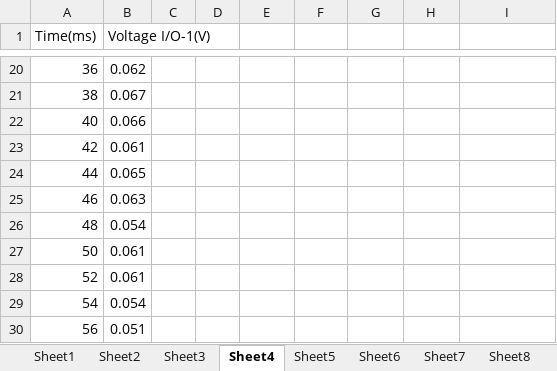
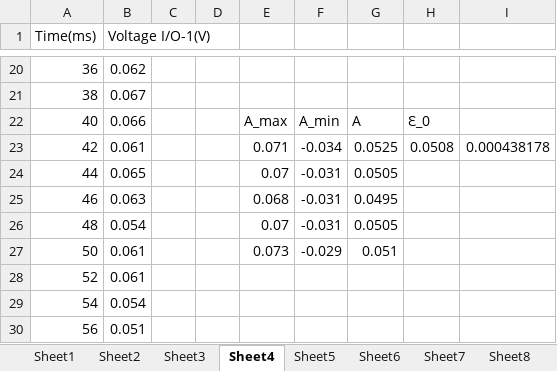
Before and after one commit to idl123/laba, an Excel workbook: מגנטיות/מדידות חלק א ניסוי שני.xlsx, sheet Sheet4, drawn as a sheet; only a part is shown, gaps mark what is left out; values as stored, in another font and other column widths than the file's, no borders; charts and pictures not drawn; the diff names each change by its address in the sheet, - before the commit and + after, or states it on an @@ line.

```diff
--- a/מגנטיות/מדידות חלק א ניסוי שני.xlsx (sheet Sheet4)
+++ b/מגנטיות/מדידות חלק א ניסוי שני.xlsx (sheet Sheet4)
-E22: (empty)
+E22: A_max
-F22: (empty)
+F22: A_min
-G22: (empty)
+G22: A
-H22: (empty)
+H22: Ԑ_0
-E23: (empty)
+E23: 0.071
-F23: (empty)
+F23: -0.034
-G23: (empty)
+G23: 0.0525
-H23: (empty)
+H23: 0.0508
-I23: (empty)
+I23: 0.000438178
-E24: (empty)
+E24: 0.07
-F24:F26: (empty)
+F24:F26: -0.031
-G24: (empty)
+G24: 0.0505
-E25: (empty)
+E25: 0.068
-G25: (empty)
+G25: 0.0495
-E26: (empty)
+E26: 0.07
-G26: (empty)
+G26: 0.0505
-E27: (empty)
+E27: 0.073
-F27: (empty)
+F27: -0.029
-G27: (empty)
+G27: 0.051
```
Also changed, not shown: sheet Sheet1, sheet Sheet5, sheet Sheet6, sheet Sheet3, sheet Sheet8, sheet Sheet2, 1 more sheet, charts or pictures, מגנטיות/חלק ב מגנטיות תלות במרחק בין הסלילים.xlsx, מגנטיות/עיבוד נתונים.xlsx, 31 other files.
